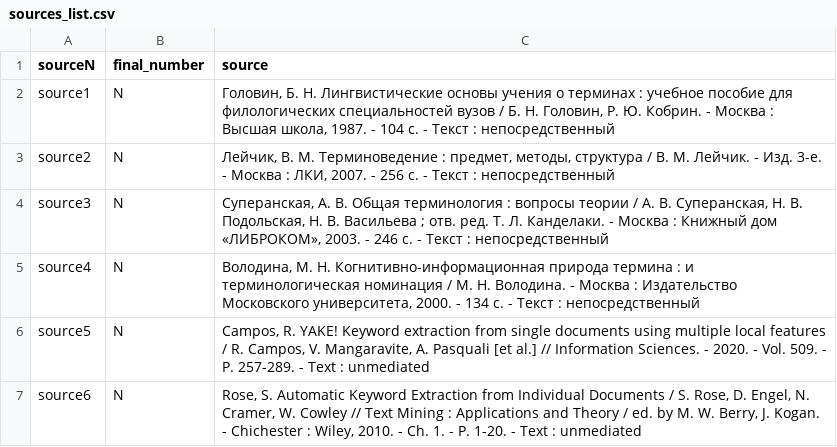
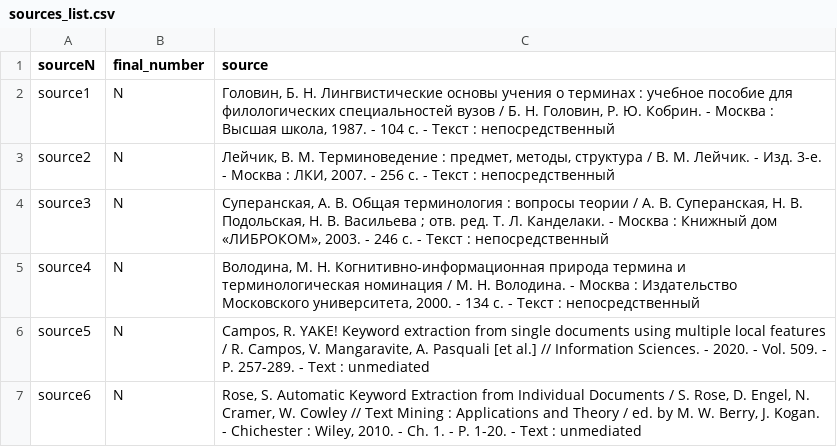
Before and after one commit to arsentiigit/tarathesis, a CSV file: docs/sourcelist/sources_list.csv, drawn as a sheet.

Commit message:
Update sources_list.csv

```diff
--- a/docs/sourcelist/sources_list.csv
+++ b/docs/sourcelist/sources_list.csv
@@ -4,3 +4,3 @@ source2,N,"Лейчик, В. М. Терминоведение : предмет,
 source3,N,"Суперанская, А. В. Общая терминология : вопросы теории / А. В. Суперанская, Н. В. Подольская, Н. В. Васильева ; отв. ред. Т. Л. Канделаки. - Москва : Книжный дом «ЛИБРОКОМ», 2003. - 246 с. - Текст : непосредственный"
-source4,N,"Володина, М. Н. Когнитивно-информационная природа термина : и терминологическая номинация / М. Н. Володина. - Москва : Издательство Московского университета, 2000. - 134 с. - Текст : непосредственный"
+source4,N,"Володина, М. Н. Когнитивно-информационная природа термина и терминологическая номинация / М. Н. Володина. - Москва : Издательство Московского университета, 2000. - 134 с. - Текст : непосредственный"
 source5,N,"Campos, R. YAKE! Keyword extraction from single documents using multiple local features / R. Campos, V. Mangaravite, A. Pasquali [et al.] // Information Sciences. - 2020. - Vol. 509. - P. 257-289. - Text : unmediated"
```
